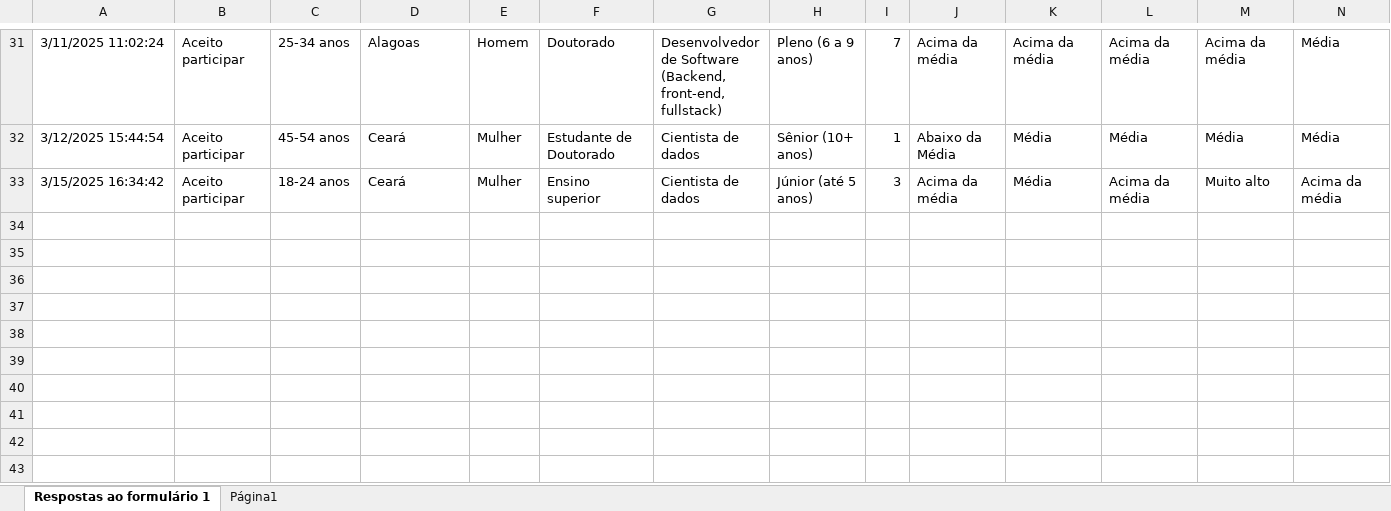
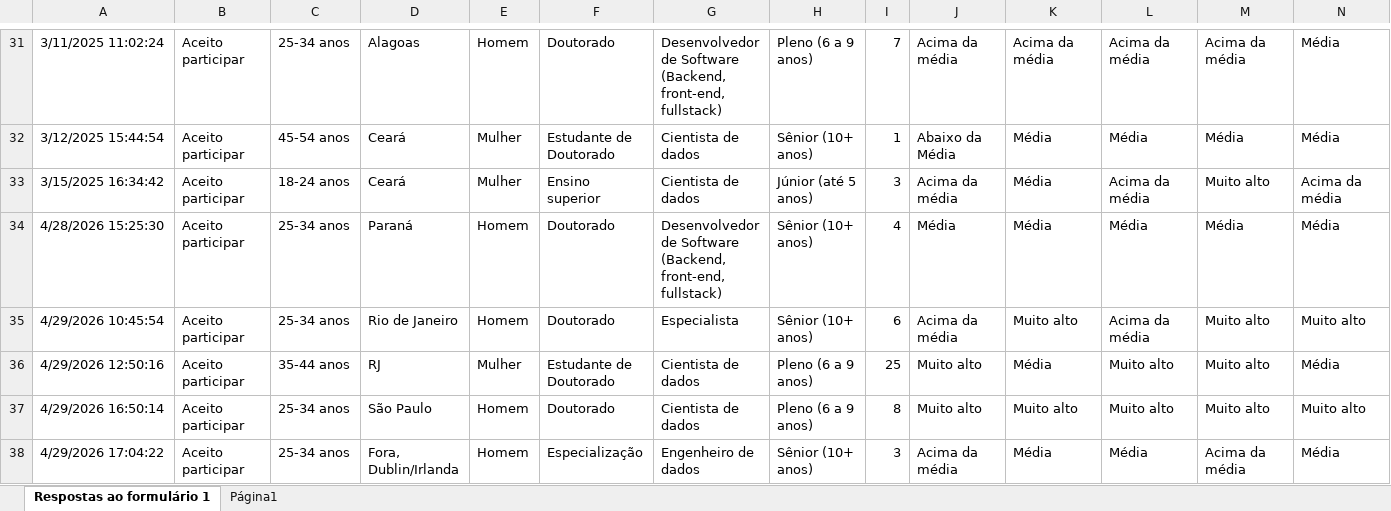
Before and after one commit to reset-ufc/data-quality-requirements-ml-systems, an Excel workbook: data/raw/survey_responses.xlsx, sheet Respostas ao formulário 1, drawn as a sheet; only a part is shown, gaps mark what is left out; values as stored, in another font and other column widths than the file's, no borders; table styles not drawn; rows hold the shown columns only; the diff names each change by its address in the sheet, - before the commit and + after, or states it on an @@ line.

```diff
--- a/data/raw/survey_responses.xlsx (sheet Respostas ao formulário 1)
+++ b/data/raw/survey_responses.xlsx (sheet Respostas ao formulário 1)
+row 34: 4/28/2026 15:25:30 | Aceito participar | 25-34 anos | Paraná | Homem | Doutorado | Desenvolvedor de Software (Backend, front-end, fullstack) | Sênior (10+ anos) | 4 | Média | Média | Média | Média | Média
+row 35: 4/29/2026 10:45:54 | Aceito participar | 25-34 anos | Rio de Janeiro | Homem | Doutorado | Especialista | Sênior (10+ anos) | 6 | Acima da média | Muito alto | Acima da média | Muito alto | Muito alto
+row 36: 4/29/2026 12:50:16 | Aceito participar | 35-44 anos | RJ | Mulher | Estudante de Doutorado | Cientista de dados | Pleno (6 a 9 anos) | 25 | Muito alto | Média | Muito alto | Muito alto | Média
+row 37: 4/29/2026 16:50:14 | Aceito participar | 25-34 anos | São Paulo | Homem | Doutorado | Cientista de dados | Pleno (6 a 9 anos) | 8 | Muito alto | Muito alto | Muito alto | Muito alto | Muito alto
+row 38: 4/29/2026 17:04:22 | Aceito participar | 25-34 anos | Fora, Dublin/Irlanda | Homem | Especialização | Engenheiro de dados | Sênior (10+ anos) | 3 | Acima da média | Média | Média | Acima da média | Média
```
Also changed, not shown: 11 other files.
